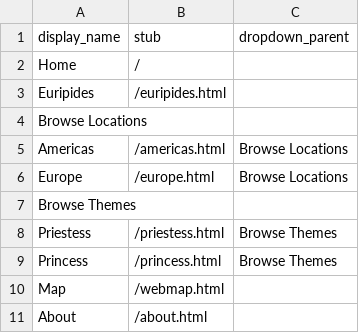
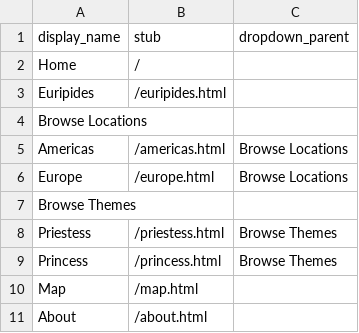
Before and after one commit to sfritzell/tracing-medea, a CSV file: _data/config-nav.csv, drawn as a sheet.

Commit message:
Update config-nav.csv

```diff
--- a/_data/config-nav.csv
+++ b/_data/config-nav.csv
@@ -9,3 +9,3 @@ Priestess,/priestess.html,Browse Themes
 Princess,/princess.html,Browse Themes
-Map,/webmap.html,
+Map,/map.html,
 About,/about.html,
```
